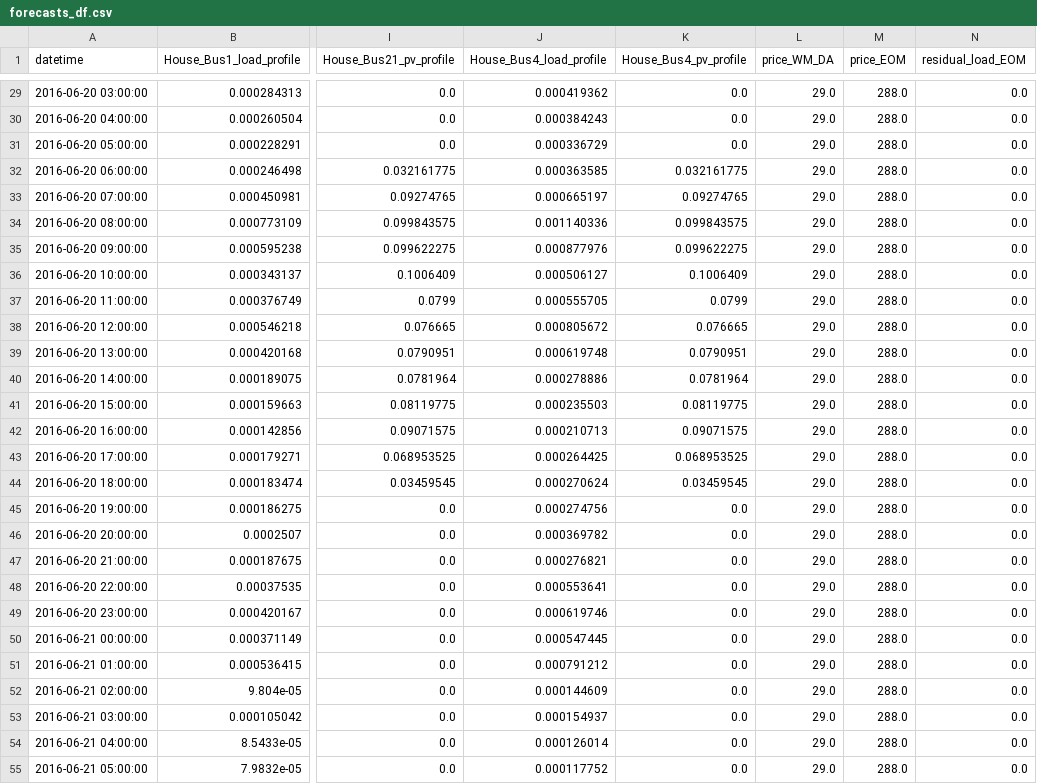
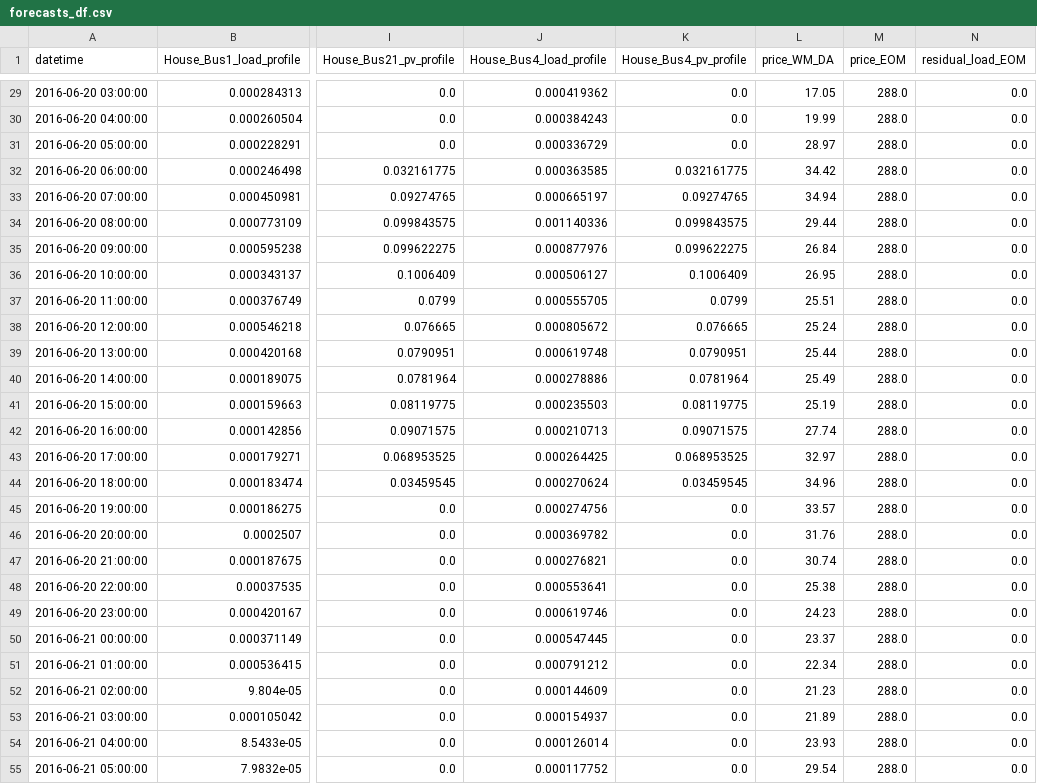
Before and after one commit to hhuang-fzj/assume_FZJ_HH, a CSV file: examples/inputs/LocalRetailer_test/forecasts_df.csv, drawn as a sheet; only a part is shown, gaps mark what is left out; the diff covers the shown part only; the diff names each change by its address in the sheet, - before the commit and + after, or states it on an @@ line.

```diff
--- a/examples/inputs/LocalRetailer_test/forecasts_df.csv
+++ b/examples/inputs/LocalRetailer_test/forecasts_df.csv
-L29 (price_WM_DA): 29.0
+L29 (price_WM_DA): 17.05
-L30 (price_WM_DA): 29.0
+L30 (price_WM_DA): 19.99
-L31 (price_WM_DA): 29.0
+L31 (price_WM_DA): 28.97
-L32 (price_WM_DA): 29.0
+L32 (price_WM_DA): 34.42
-L33 (price_WM_DA): 29.0
+L33 (price_WM_DA): 34.94
-L34 (price_WM_DA): 29.0
+L34 (price_WM_DA): 29.44
-L35 (price_WM_DA): 29.0
+L35 (price_WM_DA): 26.84
-L36 (price_WM_DA): 29.0
+L36 (price_WM_DA): 26.95
-L37 (price_WM_DA): 29.0
+L37 (price_WM_DA): 25.51
-L38 (price_WM_DA): 29.0
+L38 (price_WM_DA): 25.24
-L39 (price_WM_DA): 29.0
+L39 (price_WM_DA): 25.44
-L40 (price_WM_DA): 29.0
+L40 (price_WM_DA): 25.49
-L41 (price_WM_DA): 29.0
+L41 (price_WM_DA): 25.19
-L42 (price_WM_DA): 29.0
+L42 (price_WM_DA): 27.74
-L43 (price_WM_DA): 29.0
+L43 (price_WM_DA): 32.97
-L44 (price_WM_DA): 29.0
+L44 (price_WM_DA): 34.96
-L45 (price_WM_DA): 29.0
+L45 (price_WM_DA): 33.57
-L46 (price_WM_DA): 29.0
+L46 (price_WM_DA): 31.76
-L47 (price_WM_DA): 29.0
+L47 (price_WM_DA): 30.74
-L48 (price_WM_DA): 29.0
+L48 (price_WM_DA): 25.38
-L49 (price_WM_DA): 29.0
+L49 (price_WM_DA): 24.23
-L50 (price_WM_DA): 29.0
+L50 (price_WM_DA): 23.37
-L51 (price_WM_DA): 29.0
+L51 (price_WM_DA): 22.34
-L52 (price_WM_DA): 29.0
+L52 (price_WM_DA): 21.23
-L53 (price_WM_DA): 29.0
+L53 (price_WM_DA): 21.89
-L54 (price_WM_DA): 29.0
+L54 (price_WM_DA): 23.93
-L55 (price_WM_DA): 29.0
+L55 (price_WM_DA): 29.54
```
Also changed, not shown: 166 edited cells elsewhere in this file, examples/inputs/LocalRetailer_test/fuel_prices_df.csv, 9 other files.
